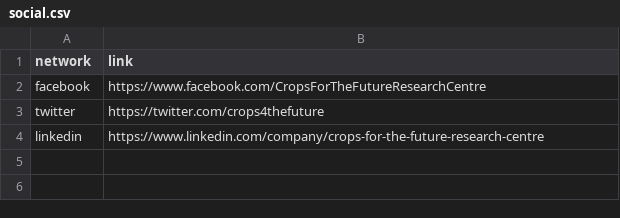
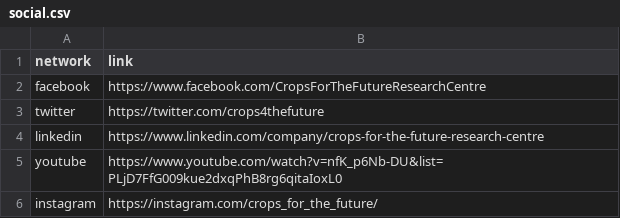
Before and after one commit to khursani8/agri-inno.net, a CSV file: _data/social.csv, drawn as a sheet.

Commit message:
major update site v2
- updated homepage
- added social icons
- added lazy loading
- bumped site to v2.0
- added Open Sans font
- added more social links
- updated participants page
- added scroll-to-top function
- updated participants details
- fixed site logo on mobile view
- new site theme, colors & layout
- moved to sass to allow css compression
- replaced font-awesome with google icons
- added loading animation to video page to hide video embed buffers
- all images are web optimized; compressed and as small as I can make it

```diff
--- a/_data/social.csv
+++ b/_data/social.csv
@@ -4 +4,3 @@ twitter,https://twitter.com/crops4thefuture
 linkedin,https://www.linkedin.com/company/crops-for-the-future-research-centre
+youtube,https://www.youtube.com/watch?v=nfK_p6Nb-DU&list=PLjD7FfG009kue2dxqPhB8rg6qitaIoxL0
+instagram,https://instagram.com/crops_for_the_future/
```
Also changed, not shown: 32 other files.
